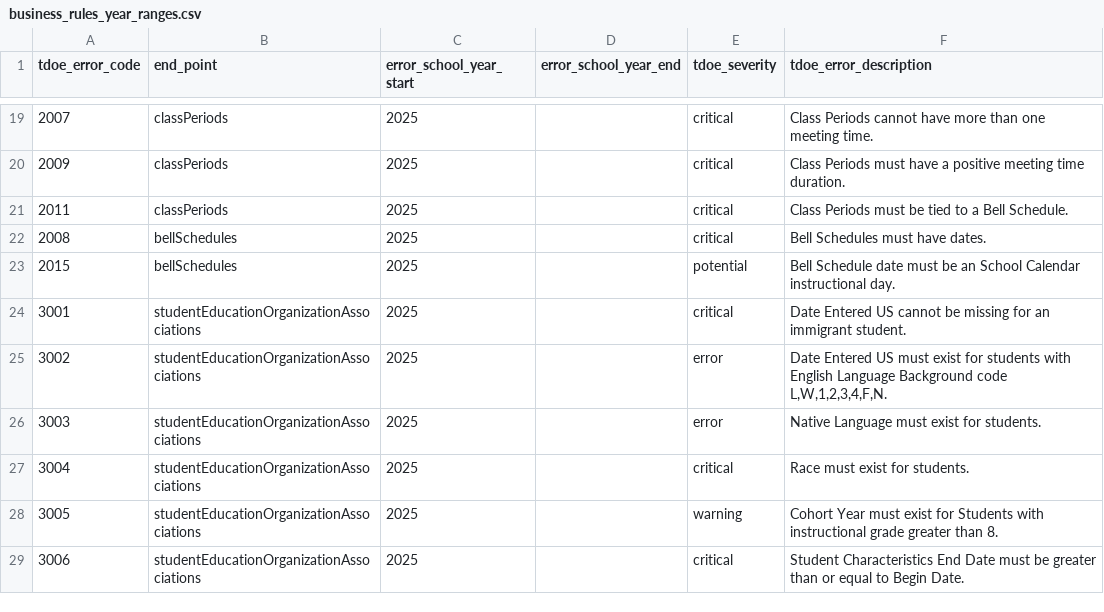
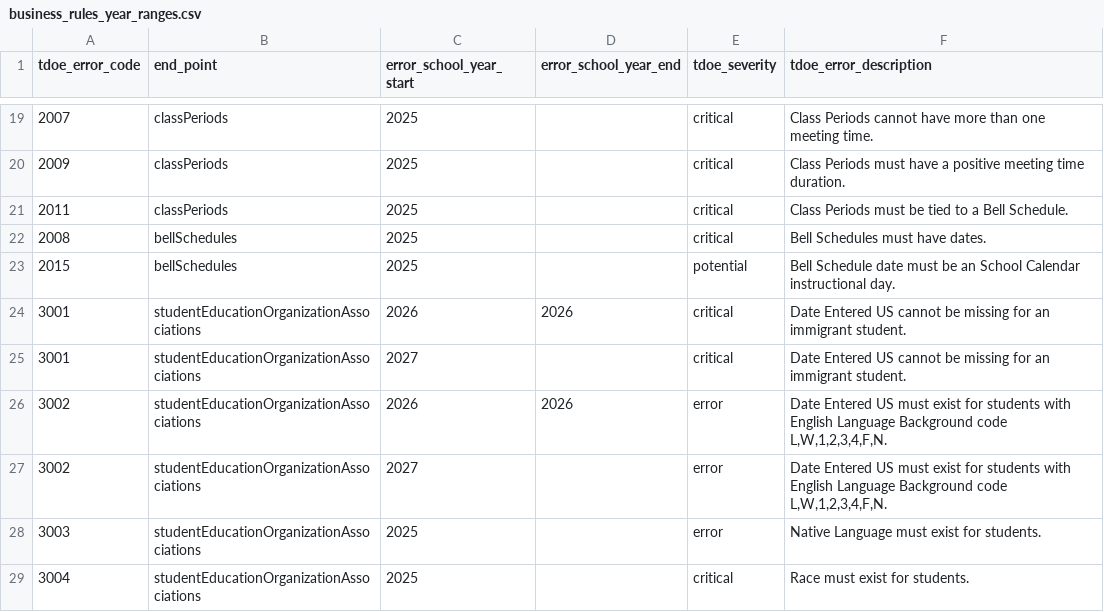
Before and after one commit to tnedu/stadium_tennessee, a CSV file: dbt/seeds/tdoe/business_rules_year_ranges.csv, drawn as a sheet; only a part is shown, gaps mark what is left out; the shorter side is filled out with more unchanged rows.

Commit message:
TEDS-1344 DateEnteredUS_StudentEducationOrgAssociation

```diff
--- a/dbt/seeds/tdoe/business_rules_year_ranges.csv
+++ b/dbt/seeds/tdoe/business_rules_year_ranges.csv
@@ -23,4 +23,6 @@ tdoe_error_code,end_point,error_school_year_start,error_school_year_end,tdoe_sev
 2015,bellSchedules,2025,,potential,Bell Schedule date must be an School Calendar instructional day.
-3001,studentEducationOrganizationAssociations,2025,,critical,Date Entered US cannot be missing for an immigrant student.
-3002,studentEducationOrganizationAssociations,2025,,error,"Date Entered US must exist for students with English Language Background code L,W,1,2,3,4,F,N."
+3001,studentEducationOrganizationAssociations,2026,2026,critical,Date Entered US cannot be missing for an immigrant student.
+3001,studentEducationOrganizationAssociations,2027,,critical,Date Entered US cannot be missing for an immigrant student.
+3002,studentEducationOrganizationAssociations,2026,2026,error,"Date Entered US must exist for students with English Language Background code L,W,1,2,3,4,F,N."
+3002,studentEducationOrganizationAssociations,2027,,error,"Date Entered US must exist for students with English Language Background code L,W,1,2,3,4,F,N."
 3003,studentEducationOrganizationAssociations,2025,,error,Native Language must exist for students.
```
Also changed, not shown: 3 other files.
